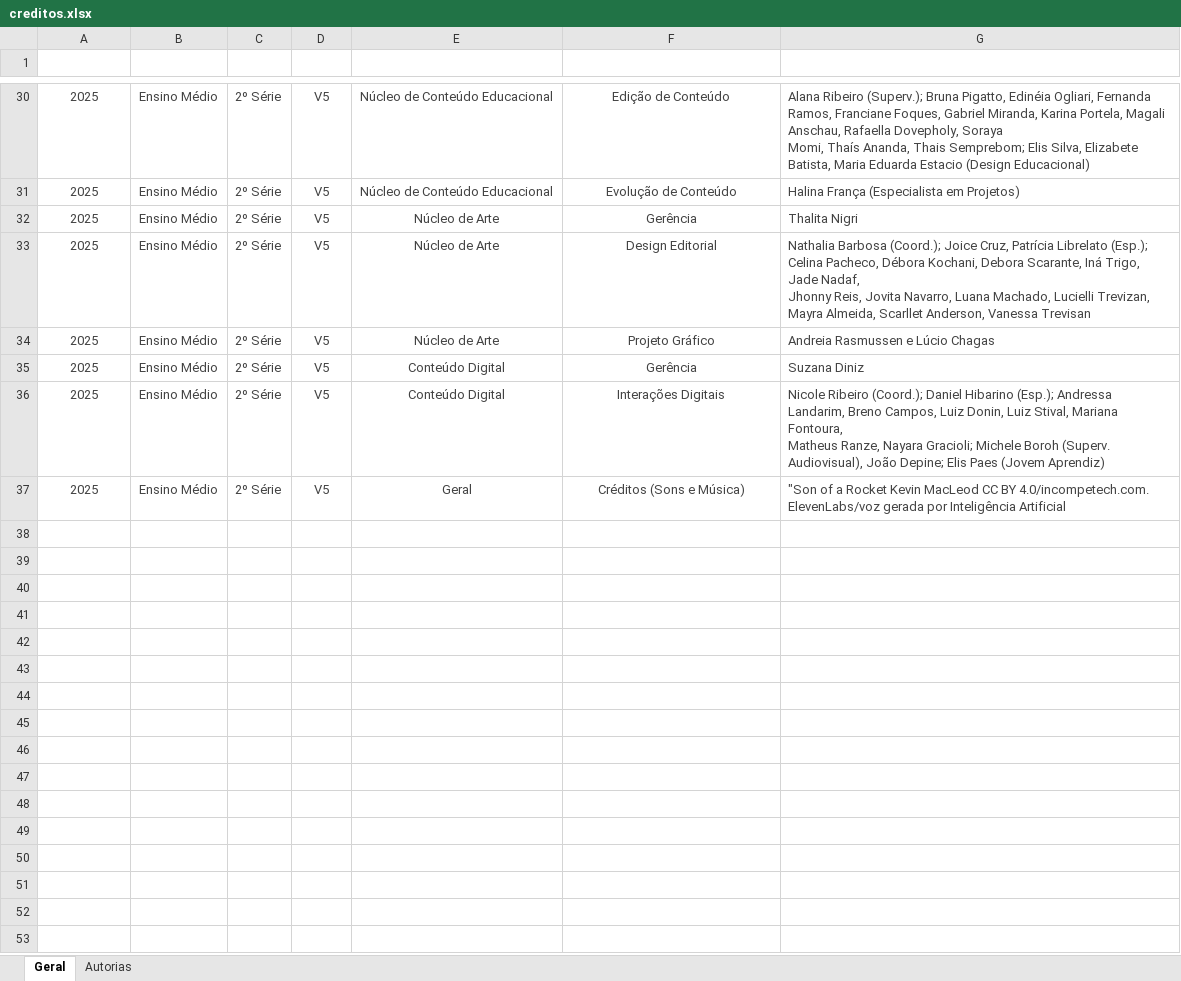
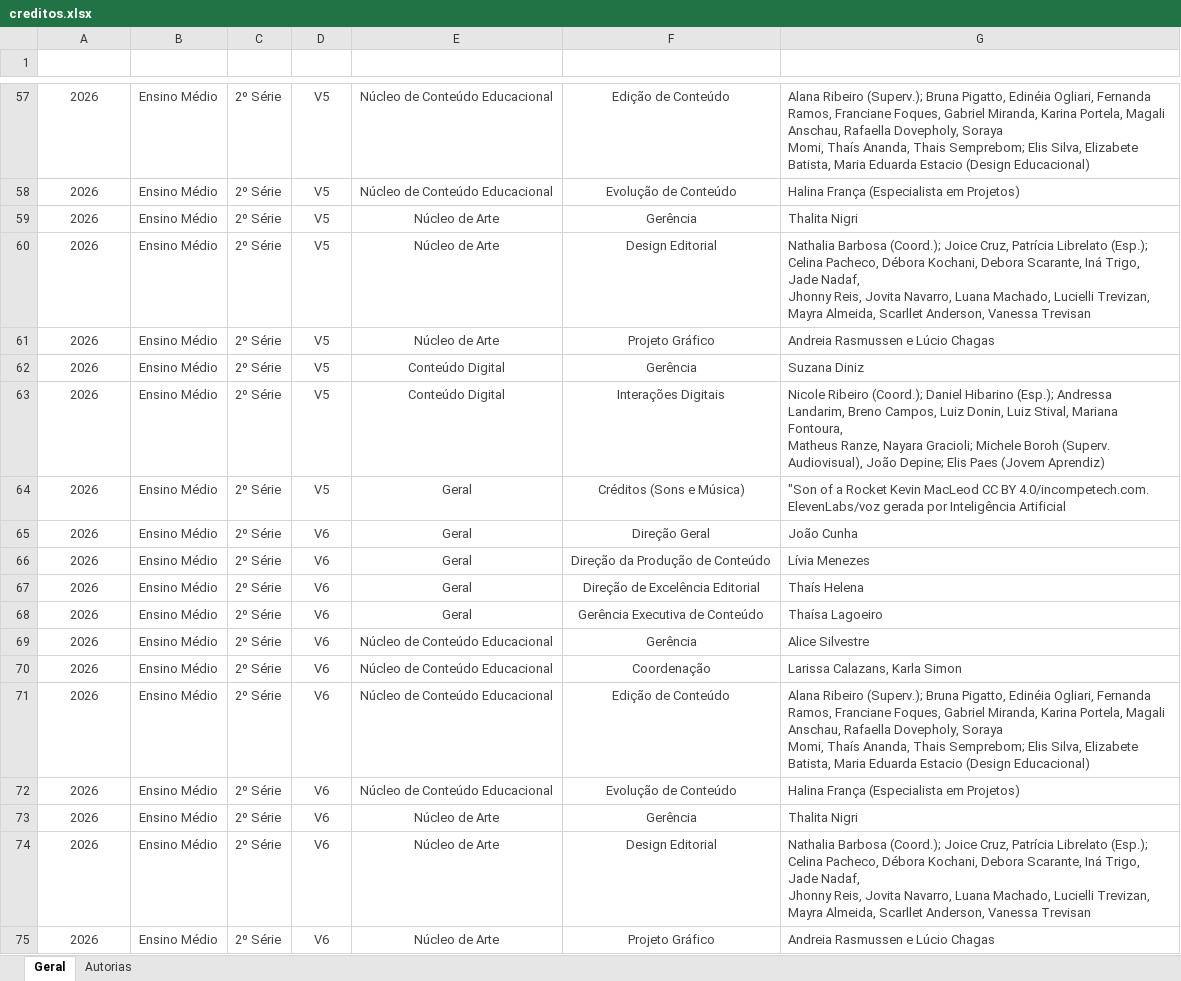
Before and after one commit to Luizsb/CreditosSPE, an Excel workbook: public/data/creditos.xlsx, sheet Geral, drawn as a sheet; only a part is shown, gaps mark what is left out; values as stored, in another font and other column widths than the file's, no borders; charts and pictures and table styles not drawn; addresses are those after the commit; ↵ is a line break in a cell; the diff covers the shown part only; the diff names each change by its address in the sheet, - before the commit and + after, or states it on an @@ line.

```diff
--- a/public/data/creditos.xlsx (sheet Geral)
+++ b/public/data/creditos.xlsx (sheet Geral)
-A57:A64 (ano_colecao): 2025
+A57:A64 (ano_colecao): 2026
+row 65: 2026 | Ensino Médio | 2º Série | V6 | Geral | Direção Geral | João Cunha
+row 66: 2026 | Ensino Médio | 2º Série | V6 | Geral | Direção da Produção de Conteúdo | Lívia Menezes
+row 67: 2026 | Ensino Médio | 2º Série | V6 | Geral | Direção de Excelência Editorial | Thaís Helena
+row 68: 2026 | Ensino Médio | 2º Série | V6 | Geral | Gerência Executiva de Conteúdo | Thaísa Lagoeiro
+row 69: 2026 | Ensino Médio | 2º Série | V6 | Núcleo de Conteúdo Educacional | Gerência | Alice Silvestre
+row 70: 2026 | Ensino Médio | 2º Série | V6 | Núcleo de Conteúdo Educacional | Coordenação | Larissa Calazans, Karla Simon
+row 71: 2026 | Ensino Médio | 2º Série | V6 | Núcleo de Conteúdo Educacional | Edição de Conteúdo | Alana Ribeiro (Superv.); Bruna Pigatto, Edinéia Ogliari, Fernanda Ramos, Franciane Foques, Gabriel Miranda, Karina Portela, Magali Anschau, Rafaella Dovepholy, Soraya ↵ Momi, Thaís Ananda, Thais Semprebom; Elis Silva, Elizabete Batista, Maria Eduarda Estacio (Design Educacional)
+row 72: 2026 | Ensino Médio | 2º Série | V6 | Núcleo de Conteúdo Educacional | Evolução de Conteúdo | Halina França (Especialista em Projetos)
+row 73: 2026 | Ensino Médio | 2º Série | V6 | Núcleo de Arte | Gerência | Thalita Nigri
+row 74: 2026 | Ensino Médio | 2º Série | V6 | Núcleo de Arte | Design Editorial | Nathalia Barbosa (Coord.); Joice Cruz, Patrícia Librelato (Esp.); Celina Pacheco, Débora Kochani, Debora Scarante, Iná Trigo, Jade Nadaf, ↵ Jhonny Reis, Jovita Navarro, Luana Machado, Lucielli Trevizan, Mayra Almeida, Scarllet Anderson, Vanessa Trevisan
+row 75: 2026 | Ensino Médio | 2º Série | V6 | Núcleo de Arte | Projeto Gráfico | Andreia Rasmussen e Lúcio Chagas
```
Also changed, not shown: 46 added rows, 45 edited cells and cell formats elsewhere in this sheet, sheet Autorias, charts or pictures.
